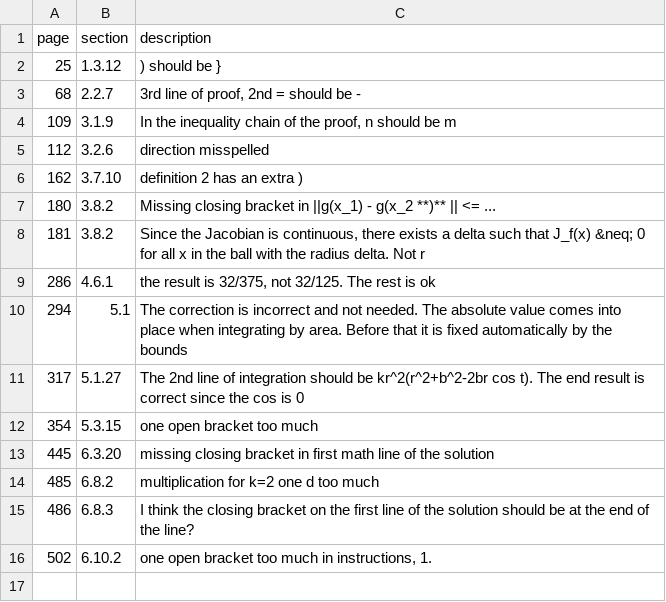
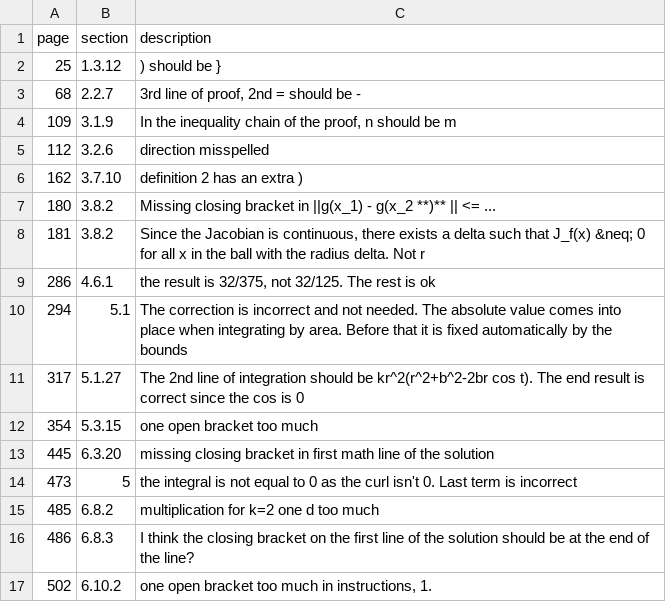
Before and after one commit to tadejpetric/functions_of_several_real_variables_errata, a CSV file: errata.csv, drawn as a sheet; the diff names each change by its address in the sheet, - before the commit and + after, or states it on an @@ line.

Commit message:
Update errata.csv

```diff
--- a/errata.csv
+++ b/errata.csv
+row 14: 473 | 5 | the integral is not equal to 0 as the curl isn't 0. Last term is incorrect
```
